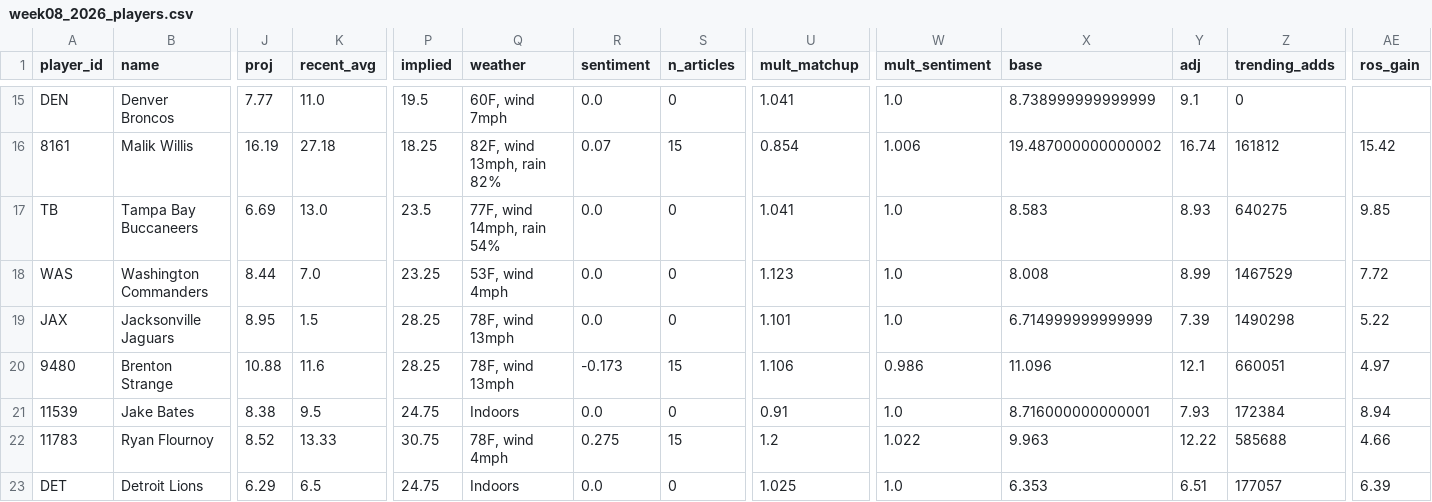
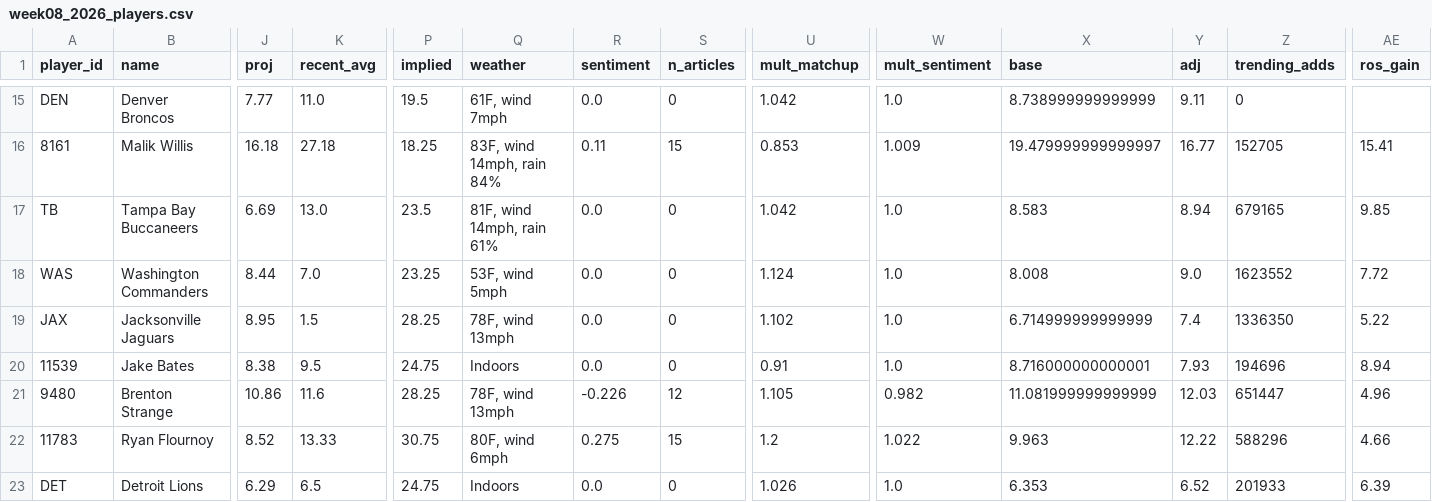
Before and after one commit to brendanabraham23/fantasy_football_agent, a CSV file: reports/week08_2026_players.csv, drawn as a sheet; only a part is shown, gaps mark what is left out; removed rows and columns are numbered as before the commit, all else as after; rows hold the shown columns only; the diff covers the shown part only; the diff names each change by its address in the sheet, - before the commit and + after, or states it on an @@ line.

```diff
--- a/reports/week08_2026_players.csv
+++ b/reports/week08_2026_players.csv
-Q15 (weather): 60F, wind 7mph
+Q15 (weather): 61F, wind 7mph
-U15 (mult_matchup): 1.041
+U15 (mult_matchup): 1.042
-Y15 (adj): 9.1
+Y15 (adj): 9.11
-J16 (proj): 16.19
+J16 (proj): 16.18
-Q16 (weather): 82F, wind 13mph, rain 82%
+Q16 (weather): 83F, wind 14mph, rain 84%
-R16 (sentiment): 0.07
+R16 (sentiment): 0.11
-U16 (mult_matchup): 0.854
+U16 (mult_matchup): 0.853
-W16 (mult_sentiment): 1.006
+W16 (mult_sentiment): 1.009
-X16 (base): 19.487000000000002
+X16 (base): 19.479999999999997
-Y16 (adj): 16.74
+Y16 (adj): 16.77
-Z16 (trending_adds): 161812
+Z16 (trending_adds): 152705
-AE16 (ros_gain): 15.42
+AE16 (ros_gain): 15.41
-Q17 (weather): 77F, wind 14mph, rain 54%
+Q17 (weather): 81F, wind 14mph, rain 61%
-U17 (mult_matchup): 1.041
+U17 (mult_matchup): 1.042
-Y17 (adj): 8.93
+Y17 (adj): 8.94
-Z17 (trending_adds): 640275
+Z17 (trending_adds): 679165
-Q18 (weather): 53F, wind 4mph
+Q18 (weather): 53F, wind 5mph
-U18 (mult_matchup): 1.123
+U18 (mult_matchup): 1.124
-Y18 (adj): 8.99
+Y18 (adj): 9.0
-Z18 (trending_adds): 1467529
+Z18 (trending_adds): 1623552
-U19 (mult_matchup): 1.101
+U19 (mult_matchup): 1.102
-Y19 (adj): 7.39
+Y19 (adj): 7.4
-Z19 (trending_adds): 1490298
+Z19 (trending_adds): 1336350
-row 20: 9480 | Brenton Strange | 10.88 | 11.6 | 28.25 | 78F, wind 13mph | -0.173 | 15 | 1.106 | 0.986 | 11.096 | 12.1 | 660051 | 4.97
-Z20 (trending_adds): 172384
+Z20 (trending_adds): 194696
+row 21: 9480 | Brenton Strange | 10.86 | 11.6 | 28.25 | 78F, wind 13mph | -0.226 | 12 | 1.105 | 0.982 | 11.081999999999999 | 12.03 | 651447 | 4.96
-Q22 (weather): 78F, wind 4mph
+Q22 (weather): 80F, wind 6mph
-Z22 (trending_adds): 585688
+Z22 (trending_adds): 588296
-U23 (mult_matchup): 1.025
+U23 (mult_matchup): 1.026
-Y23 (adj): 6.51
+Y23 (adj): 6.52
-Z23 (trending_adds): 177057
+Z23 (trending_adds): 201933
```
Also changed, not shown: 75 edited cells elsewhere in this file, 7 other files.
